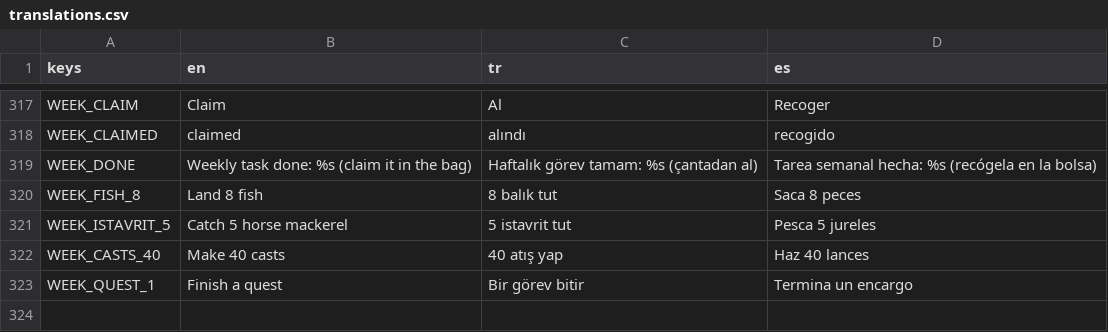
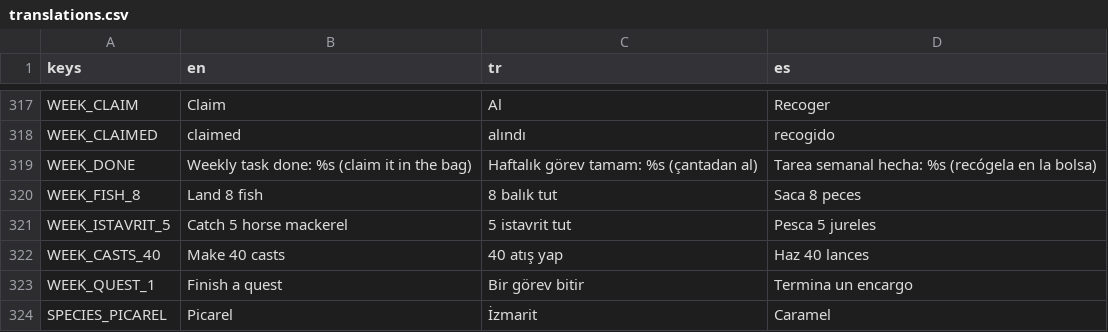
Before and after one commit to nextlevelcorp/mera, a CSV file: game/locale/translations.csv, drawn as a sheet; only a part is shown, gaps mark what is left out.

```diff
--- a/game/locale/translations.csv
+++ b/game/locale/translations.csv
@@ -323 +323,2 @@ WEEK_CASTS_40,Make 40 casts,40 atış yap,Haz 40 lances
 WEEK_QUEST_1,Finish a quest,Bir görev bitir,Termina un encargo
+SPECIES_PICAREL,Picarel,İzmarit,Caramel
```
Also changed, not shown: 11 other files.
